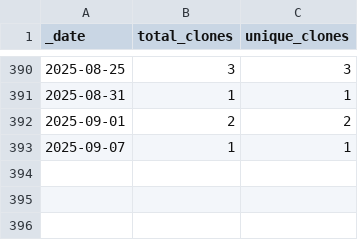
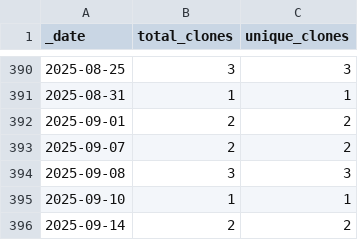
Before and after one commit to roberts-farm-of-ideas/12, a CSV file: traffic/clones.csv, drawn as a sheet; only a part is shown, gaps mark what is left out.

Commit message:
GitHub traffic

```diff
--- a/traffic/clones.csv
+++ b/traffic/clones.csv
@@ -392,2 +392,5 @@ _date,total_clones,unique_clones
 2025-09-01,2,2
-2025-09-07,1,1
+2025-09-07,2,2
+2025-09-08,3,3
+2025-09-10,1,1
+2025-09-14,2,2
```
Also changed, not shown: traffic/views.csv, 1 other file.
